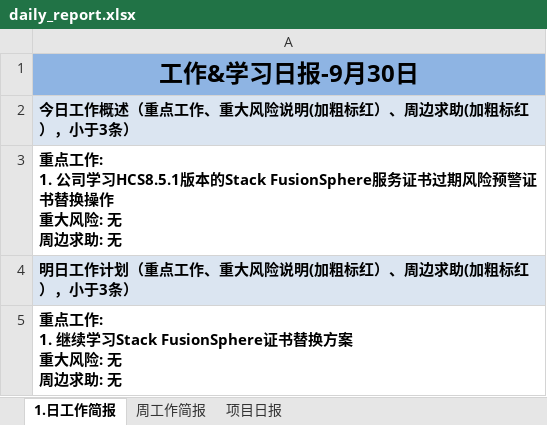
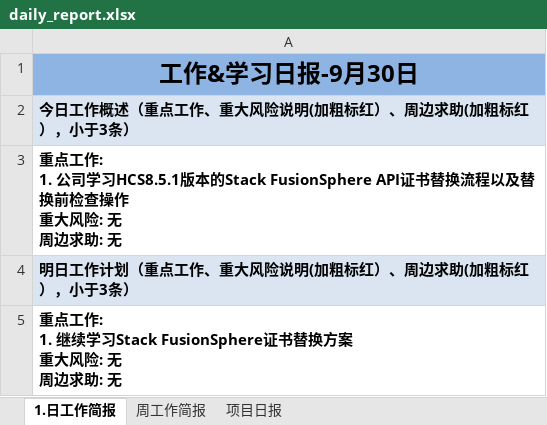
Before and after one commit to suwq04810-cloud/daily-report-sender, an Excel workbook: daily_report.xlsx, sheet 1.日工作简报, drawn as a sheet; values as stored, in another font and other column widths than the file's, no borders; ↵ is a line break in a cell; the diff names each change by its address in the sheet, - before the commit and + after, or states it on an @@ line.

Commit message:
Update daily report

```diff
--- a/daily_report.xlsx (sheet 1.日工作简报)
+++ b/daily_report.xlsx (sheet 1.日工作简报)
-A3: …本的Stack FusionSphere服务证书过期风险预警证书替换操作 ↵ 重…
+A3: …本的Stack FusionSphere API证书替换流程以及替换前检查操作 ↵ 重…
```
